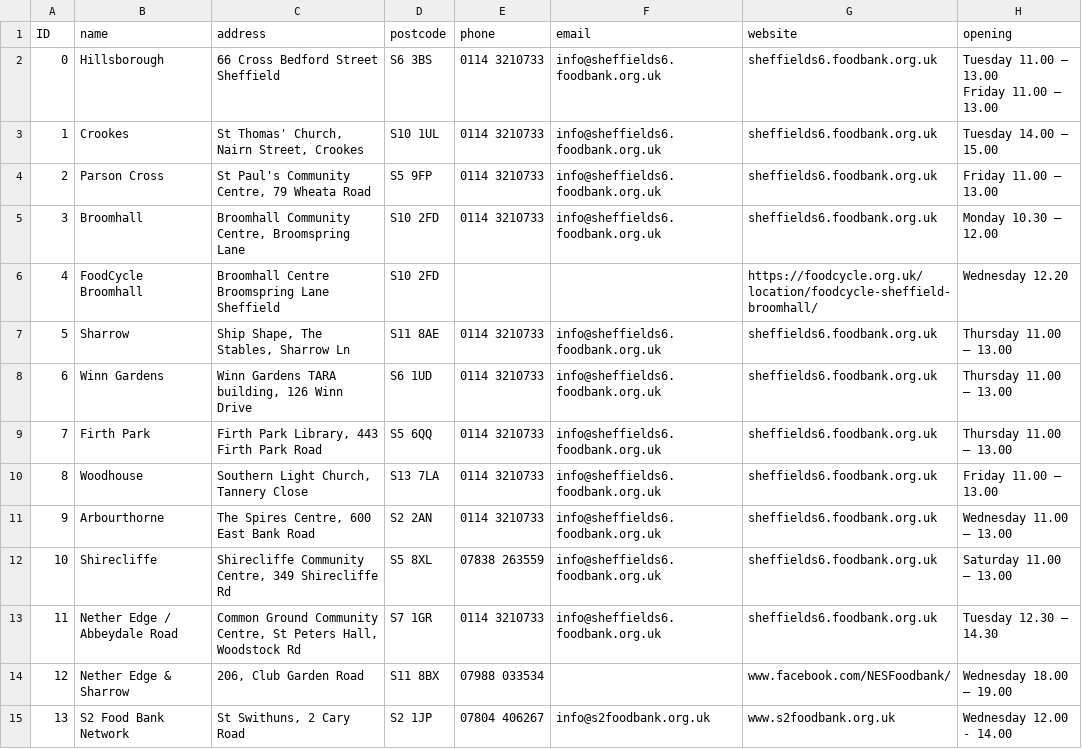
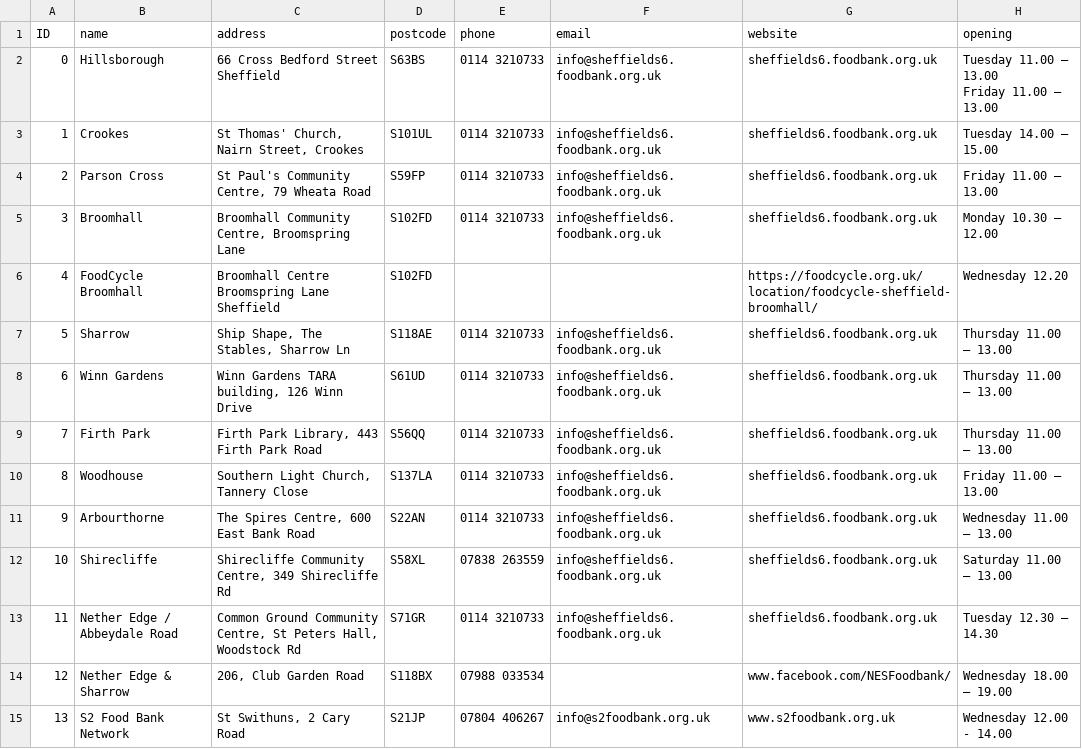
Before and after one commit to MartinChrisWood/foodfinder, a CSV file: data/foodbank_coords.csv, drawn as a sheet; only a part is shown; the diff covers the shown part only; the diff names each change by its address in the sheet, - before the commit and + after, or states it on an @@ line.

Commit message:
Resolved issue with weird characters in names preventing maps plotting

```diff
--- a/data/foodbank_coords.csv
+++ b/data/foodbank_coords.csv
-D2 (postcode): S6 3BS
+D2 (postcode): S63BS
-D3 (postcode): S10 1UL
+D3 (postcode): S101UL
-D4 (postcode): S5 9FP
+D4 (postcode): S59FP
-D5:D6 (postcode): S10 2FD
+D5:D6 (postcode): S102FD
-D7 (postcode): S11 8AE
+D7 (postcode): S118AE
-D8 (postcode): S6 1UD
+D8 (postcode): S61UD
-D9 (postcode): S5 6QQ
+D9 (postcode): S56QQ
-D10 (postcode): S13 7LA
+D10 (postcode): S137LA
-D11 (postcode): S2 2AN
+D11 (postcode): S22AN
-D12 (postcode): S5 8XL
+D12 (postcode): S58XL
-D13 (postcode): S7 1GR
+D13 (postcode): S71GR
-D14 (postcode): S11 8BX
+D14 (postcode): S118BX
-D15 (postcode): S2 1JP
+D15 (postcode): S21JP
```
Also changed, not shown: 1 added row, 18 edited cells and row numbers in column A elsewhere in this file, data/foodbanks.csv, 5 other files.
